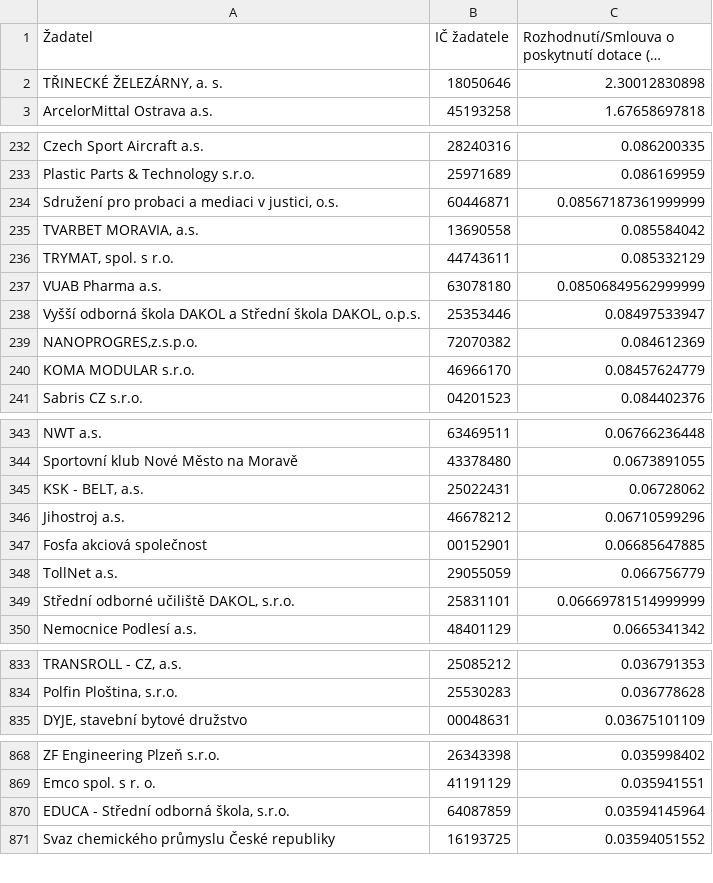
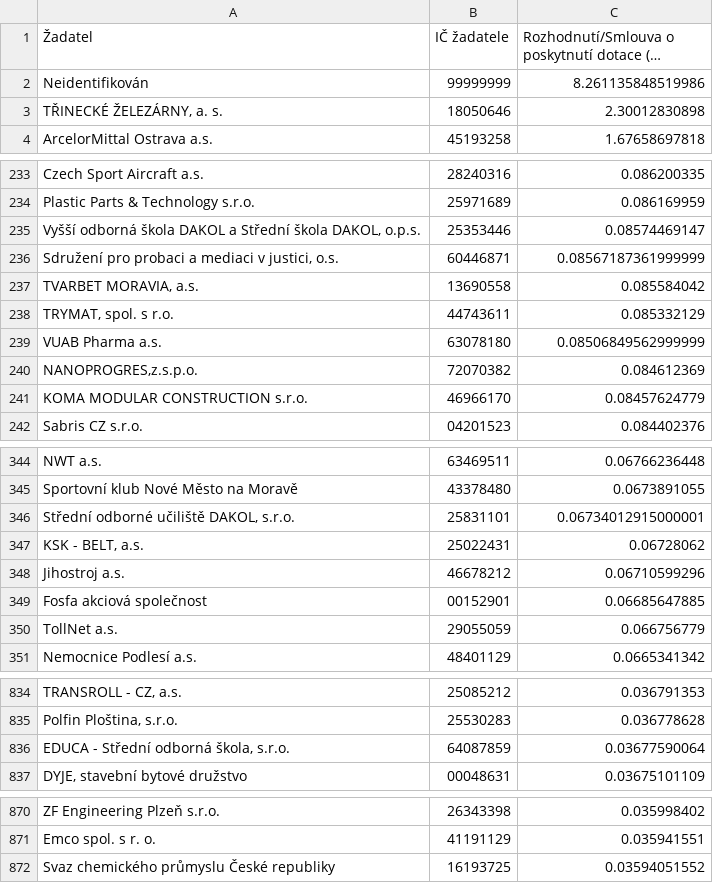
Before and after one commit to kokes/strukturalni-fondy, a CSV file: vystupy/top-soukrome.csv, drawn as a sheet; only a part is shown, gaps mark what is left out; long unchanged cells end in …; removed rows and columns are numbered as before the commit, all else as after; the diff covers the shown part only; the diff names each change by its address in the sheet, - before the commit and + after, or states it on an @@ line.

```diff
--- a/vystupy/top-soukrome.csv
+++ b/vystupy/top-soukrome.csv
+row 2: Neidentifikován | 99999999 | 8.261135848519986
+row 235: Vyšší odborná škola DAKOL a Střední škola DAKOL, o.p.s. | 25353446 | 0.08574469147
-row 238: Vyšší odborná škola DAKOL a Střední škola DAKOL, o.p.s. | 25353446 | 0.08497533947
-A241 (Žadatel): KOMA MODULAR s.r.o.
+A241 (Žadatel): KOMA MODULAR CONSTRUCTION s.r.o.
+row 346: Střední odborné učiliště DAKOL, s.r.o. | 25831101 | 0.06734012915000001
-row 349: Střední odborné učiliště DAKOL, s.r.o. | 25831101 | 0.06669781514999999
+row 836: EDUCA - Střední odborná škola, s.r.o. | 64087859 | 0.03677590064
-row 870: EDUCA - Střední odborná škola, s.r.o. | 64087859 | 0.03594145964
```
Also changed, not shown: 1 removed row and 29 edited cells elsewhere in this file, vystupy/programy.csv, vystupy/top-verejne.csv, 6 other files.
